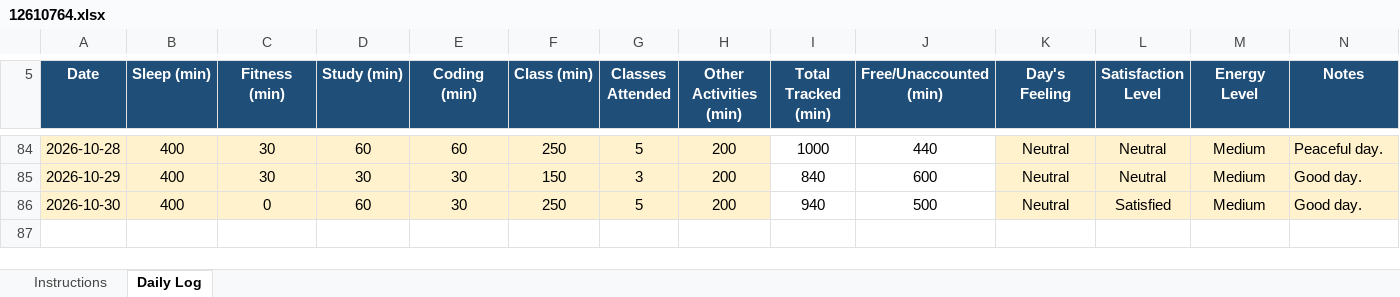
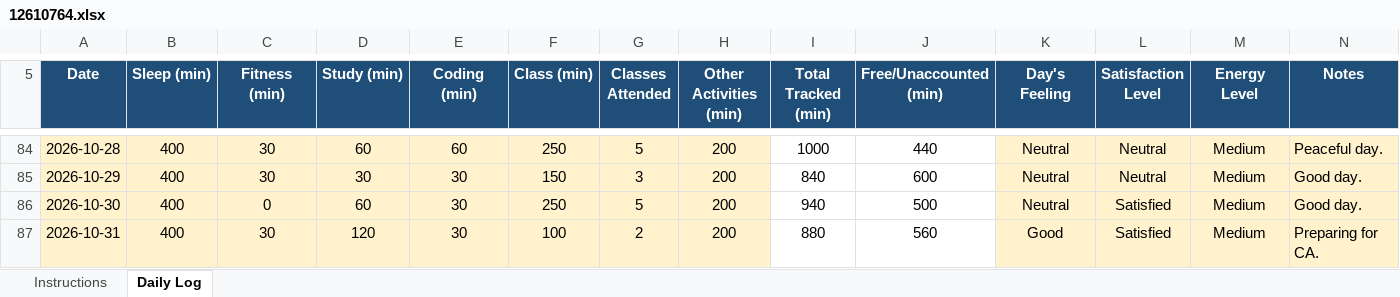
Before and after one commit to vicky2026kashyap/CAP776, an Excel workbook: 12610764.xlsx, sheet Daily Log, drawn as a sheet; only a part is shown, gaps mark what is left out; values as stored, in another font and other column widths than the file's, no borders; conditional formats not drawn; the diff names each change by its address in the sheet, - before the commit and + after, or states it on an @@ line.

Commit message:
80th Commit

```diff
--- a/12610764.xlsx (sheet Daily Log)
+++ b/12610764.xlsx (sheet Daily Log)
+row 87: 2026-10-31 | 400 | 30 | 120 | 30 | 100 | 2 | 200 | 880 | 560 | Good | Satisfied | Medium | Preparing for CA.
```
